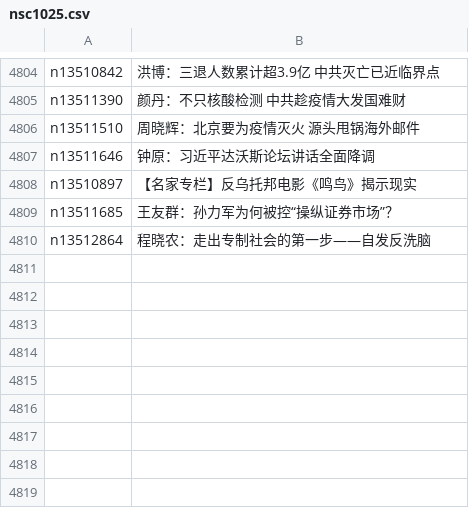
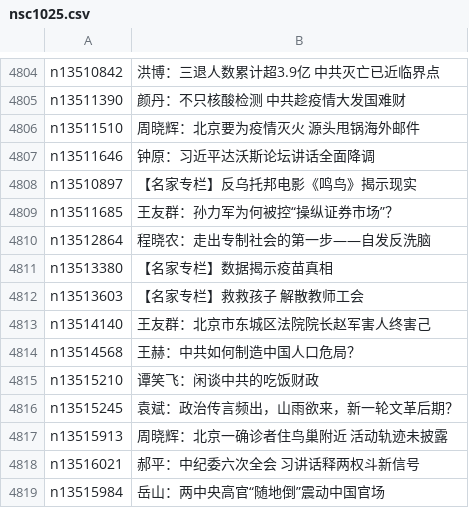
Before and after one commit to easy2view/epoch-comment, a CSV file: indexes/nsc1025.csv, drawn as a sheet; only a part is shown, gaps mark what is left out; the diff names each change by its address in the sheet, - before the commit and + after, or states it on an @@ line.

```diff
--- a/indexes/nsc1025.csv
+++ b/indexes/nsc1025.csv
+row 4811: n13513380 | 【名家专栏】数据揭示疫苗真相
+row 4812: n13513603 | 【名家专栏】救救孩子 解散教师工会
+row 4813: n13514140 | 王友群：北京市东城区法院院长赵军害人终害己
+row 4814: n13514568 | 王赫：中共如何制造中国人口危局？
+row 4815: n13515210 | 谭笑飞：闲谈中共的吃饭财政
+row 4816: n13515245 | 袁斌：政治传言频出，山雨欲来，新一轮文革后期？
+row 4817: n13515913 | 周晓辉：北京一确诊者住鸟巢附近 活动轨迹未披露
+row 4818: n13516021 | 郝平：中纪委六次全会 习讲话释两权斗新信号
+row 4819: n13515984 | 岳山：两中央高官“随地倒”震动中国官场
```
Also changed, not shown: indexes/nsc993.csv, 20 other files.
